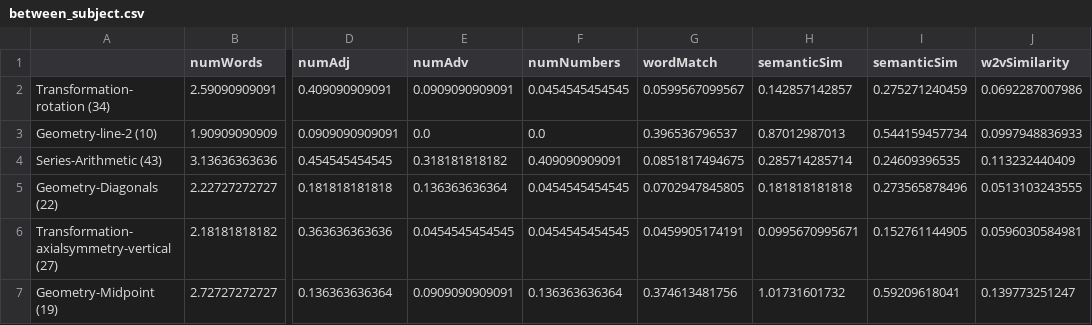
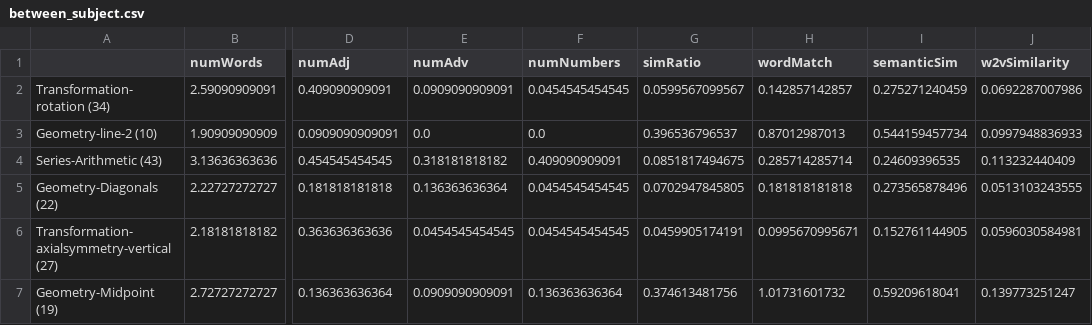
Before and after one commit to yangyuxue1994/NAMEABILITY, a CSV file: between_subject.csv, drawn as a sheet; only a part is shown, gaps mark what is left out; the diff names each change by its address in the sheet, - before the commit and + after, or states it on an @@ line.

Commit message:
slight changes: between_subject.csv column name wrong

```diff
--- a/between_subject.csv
+++ b/between_subject.csv
-G1: wordMatch
+G1: simRatio
-H1: semanticSim
+H1: wordMatch
```
Also changed, not shown: 1 other file.
